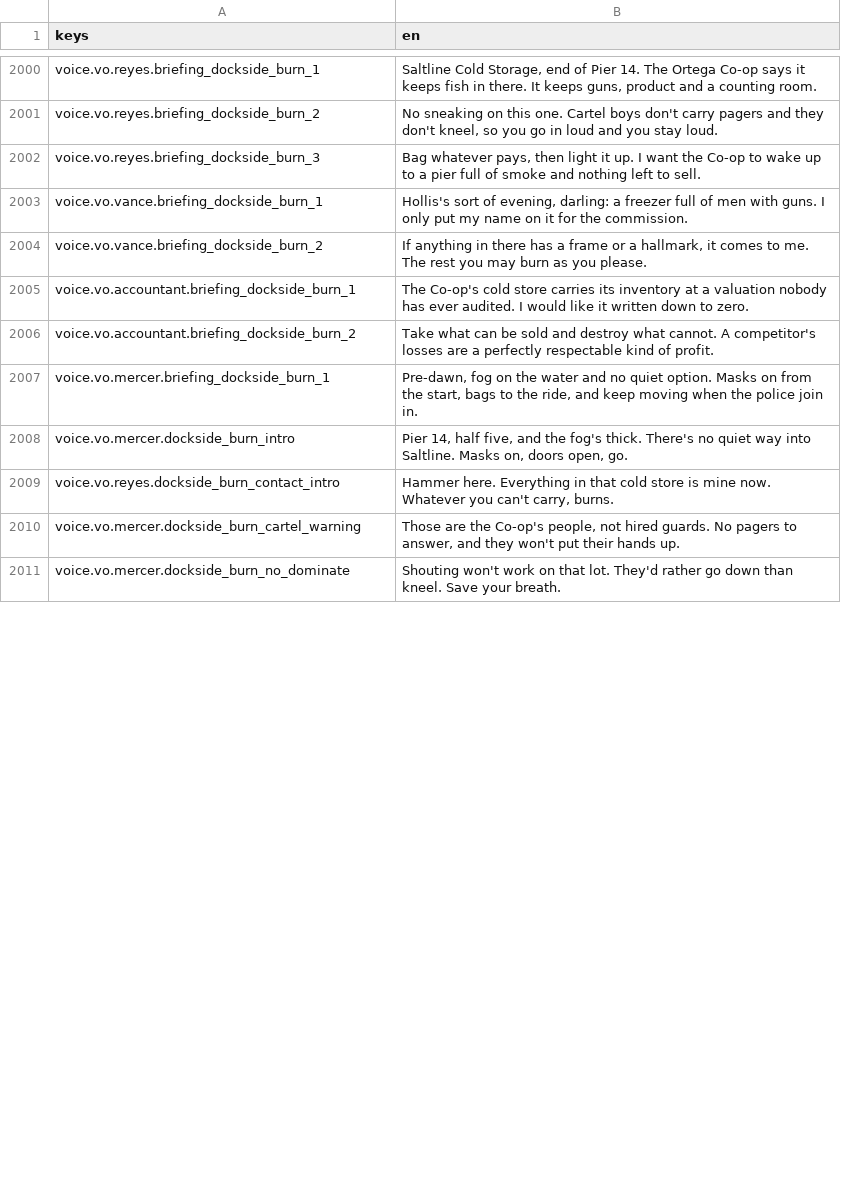
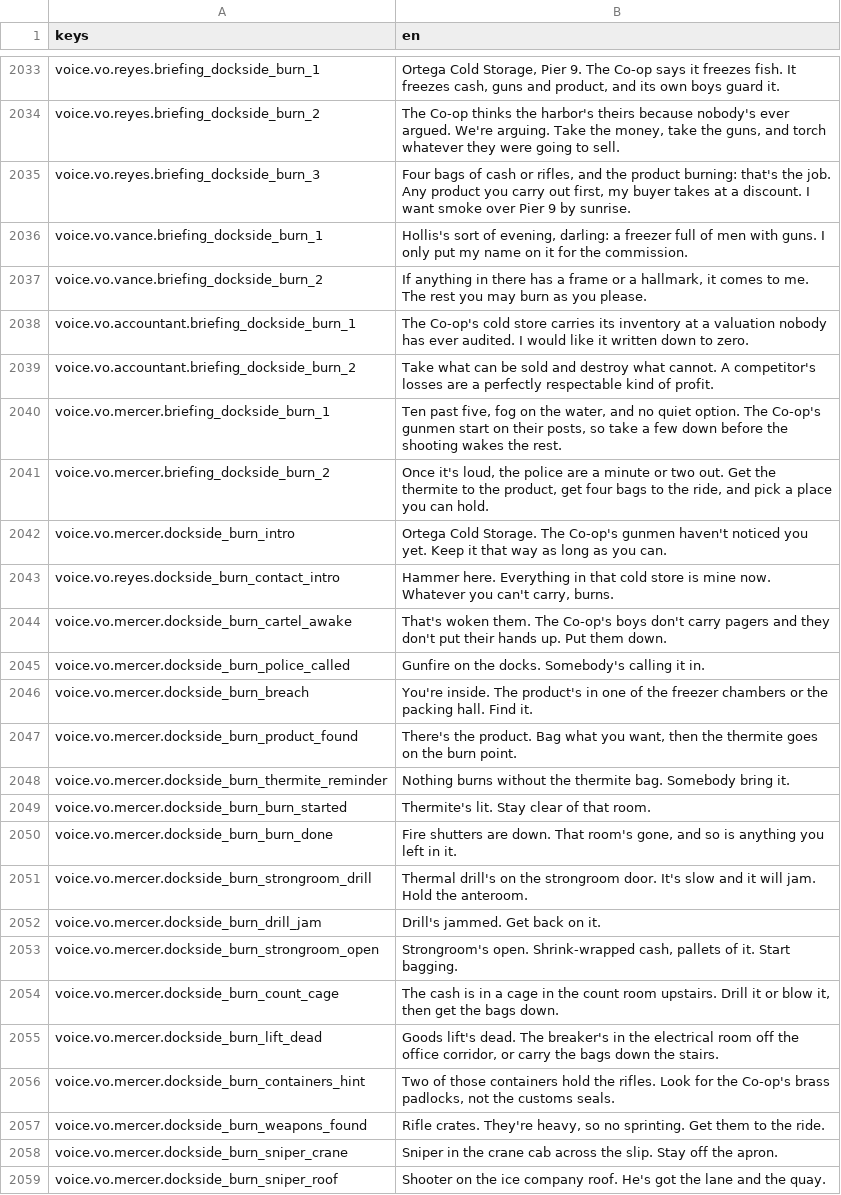
Before and after one commit to LeviticusFigglebottom/Claude-N-Capers, a CSV file: game/content/data/strings/strings.csv, drawn as a sheet; only a part is shown, gaps mark what is left out; addresses are those after the commit; the diff covers the shown part only; the diff names each change by its address in the sheet, - before the commit and + after, or states it on an @@ line.

```diff
--- a/game/content/data/strings/strings.csv
+++ b/game/content/data/strings/strings.csv
-B2033 (en): Saltline Cold Storage, end of Pier 14. The Ortega Co-op says it keeps fish in there. It keeps guns, product and a counting room.
+B2033 (en): Ortega Cold Storage, Pier 9. The Co-op says it freezes fish. It freezes cash, guns and product, and its own boys guard it.
-B2034 (en): No sneaking on this one. Cartel boys don't carry pagers and they don't kneel, so you go in loud and you stay loud.
+B2034 (en): The Co-op thinks the harbor's theirs because nobody's ever argued. We're arguing. Take the money, take the guns, and torch whatever they were going to sell.
-B2035 (en): Bag whatever pays, then light it up. I want the Co-op to wake up to a pier full of smoke and nothing left to sell.
+B2035 (en): Four bags of cash or rifles, and the product burning: that's the job. Any product you carry out first, my buyer takes at a discount. I want smoke over Pier 9 by sunrise.
-B2040 (en): Pre-dawn, fog on the water and no quiet option. Masks on from the start, bags to the ride, and keep moving when the police join in.
+B2040 (en): Ten past five, fog on the water, and no quiet option. The Co-op's gunmen start on their posts, so take a few down before the shooting wakes the rest.
+row 2041: voice.vo.mercer.briefing_dockside_burn_2 | Once it's loud, the police are a minute or two out. Get the thermite to the product, get four bags to the ride, and pick a place you can hold.
-B2042 (en): Pier 14, half five, and the fog's thick. There's no quiet way into Saltline. Masks on, doors open, go.
+B2042 (en): Ortega Cold Storage. The Co-op's gunmen haven't noticed you yet. Keep it that way as long as you can.
-A2044 (keys): voice.vo.mercer.dockside_burn_cartel_warning
+A2044 (keys): voice.vo.mercer.dockside_burn_cartel_awake
-B2044 (en): Those are the Co-op's people, not hired guards. No pagers to answer, and they won't put their hands up.
+B2044 (en): That's woken them. The Co-op's boys don't carry pagers and they don't put their hands up. Put them down.
+row 2045: voice.vo.mercer.dockside_burn_police_called | Gunfire on the docks. Somebody's calling it in.
+row 2046: voice.vo.mercer.dockside_burn_breach | You're inside. The product's in one of the freezer chambers or the packing hall. Find it.
+row 2047: voice.vo.mercer.dockside_burn_product_found | There's the product. Bag what you want, then the thermite goes on the burn point.
+row 2048: voice.vo.mercer.dockside_burn_thermite_reminder | Nothing burns without the thermite bag. Somebody bring it.
+row 2049: voice.vo.mercer.dockside_burn_burn_started | Thermite's lit. Stay clear of that room.
-A2050 (keys): voice.vo.mercer.dockside_burn_no_dominate
+A2050 (keys): voice.vo.mercer.dockside_burn_burn_done
-B2050 (en): Shouting won't work on that lot. They'd rather go down than kneel. Save your breath.
+B2050 (en): Fire shutters are down. That room's gone, and so is anything you left in it.
+row 2051: voice.vo.mercer.dockside_burn_strongroom_drill | Thermal drill's on the strongroom door. It's slow and it will jam. Hold the anteroom.
+row 2052: voice.vo.mercer.dockside_burn_drill_jam | Drill's jammed. Get back on it.
+row 2053: voice.vo.mercer.dockside_burn_strongroom_open | Strongroom's open. Shrink-wrapped cash, pallets of it. Start bagging.
+row 2054: voice.vo.mercer.dockside_burn_count_cage | The cash is in a cage in the count room upstairs. Drill it or blow it, then get the bags down.
+row 2055: voice.vo.mercer.dockside_burn_lift_dead | Goods lift's dead. The breaker's in the electrical room off the office corridor, or carry the bags down the stairs.
+row 2056: voice.vo.mercer.dockside_burn_containers_hint | Two of those containers hold the rifles. Look for the Co-op's brass padlocks, not the customs seals.
+row 2057: voice.vo.mercer.dockside_burn_weapons_found | Rifle crates. They're heavy, so no sprinting. Get them to the ride.
+row 2058: voice.vo.mercer.dockside_burn_sniper_crane | Sniper in the crane cab across the slip. Stay off the apron.
+row 2059: voice.vo.mercer.dockside_burn_sniper_roof | Shooter on the ice company roof. He's got the lane and the quay.
```
Also changed, not shown: 44 added rows, 7 removed rows and 8 edited cells elsewhere in this file, 18 other files.
